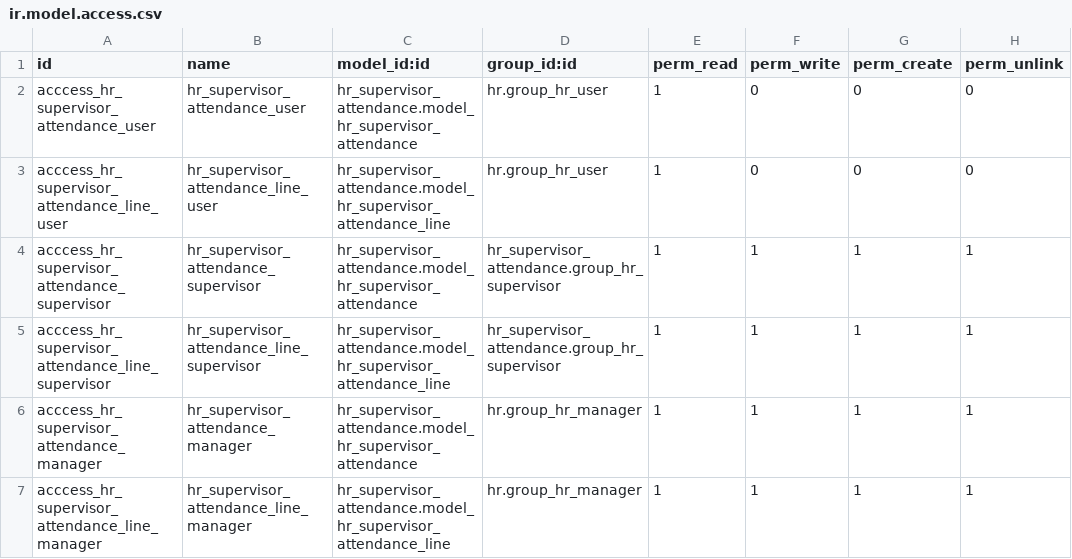
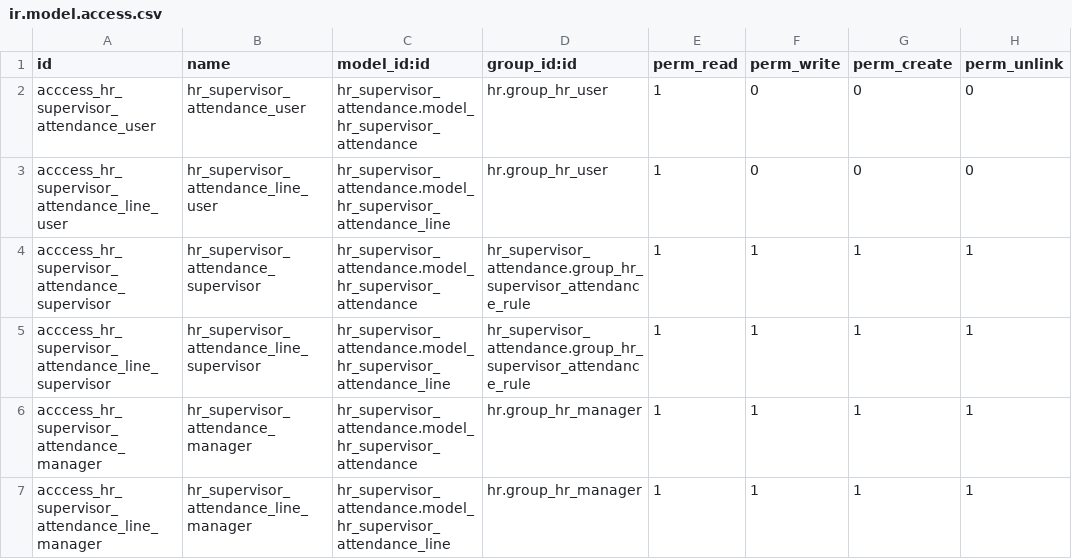
Before and after one commit to ahmedsalama51/telenoc14, a CSV file: hr_supervisor_attendance/security/ir.model.access.csv, drawn as a sheet.

Commit message:
[FIX/ADD] some points realated to readonly fields, add column for count absent in tree view, Add trenslation

```diff
--- a/hr_supervisor_attendance/security/ir.model.access.csv
+++ b/hr_supervisor_attendance/security/ir.model.access.csv
@@ -3,4 +3,4 @@ acccess_hr_supervisor_attendance_user,hr_supervisor_attendance_user,hr_superviso
 acccess_hr_supervisor_attendance_line_user,hr_supervisor_attendance_line_user,hr_supervisor_attendance.model_hr_supervisor_attendance_line,hr.group_hr_user,1,0,0,0
-acccess_hr_supervisor_attendance_supervisor,hr_supervisor_attendance_supervisor,hr_supervisor_attendance.model_hr_supervisor_attendance,hr_supervisor_attendance.group_hr_supervisor,1,1,1,1
-acccess_hr_supervisor_attendance_line_supervisor,hr_supervisor_attendance_line_supervisor,hr_supervisor_attendance.model_hr_supervisor_attendance_line,hr_supervisor_attendance.group_hr_supervisor,1,1,1,1
+acccess_hr_supervisor_attendance_supervisor,hr_supervisor_attendance_supervisor,hr_supervisor_attendance.model_hr_supervisor_attendance,hr_supervisor_attendance.group_hr_supervisor_attendance_rule,1,1,1,1
+acccess_hr_supervisor_attendance_line_supervisor,hr_supervisor_attendance_line_supervisor,hr_supervisor_attendance.model_hr_supervisor_attendance_line,hr_supervisor_attendance.group_hr_supervisor_attendance_rule,1,1,1,1
 acccess_hr_supervisor_attendance_manager,hr_supervisor_attendance_manager,hr_supervisor_attendance.model_hr_supervisor_attendance,hr.group_hr_manager,1,1,1,1
```
Also changed, not shown: 8 other files.
